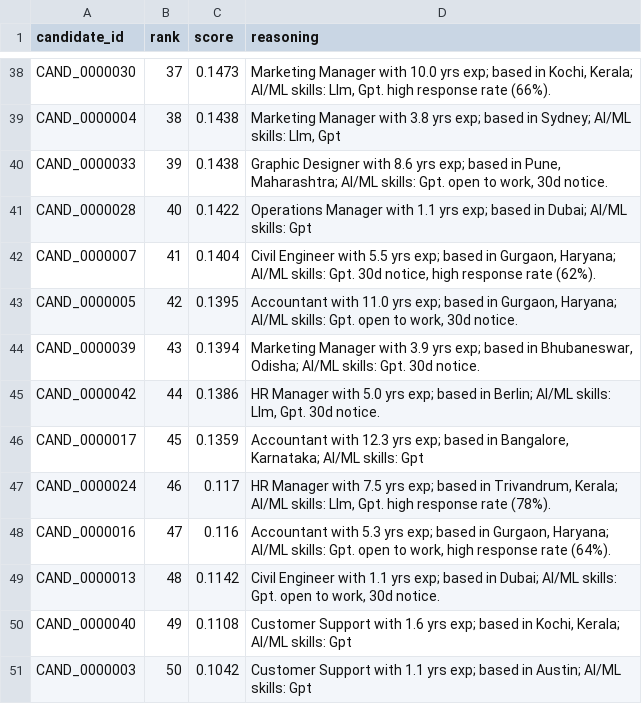
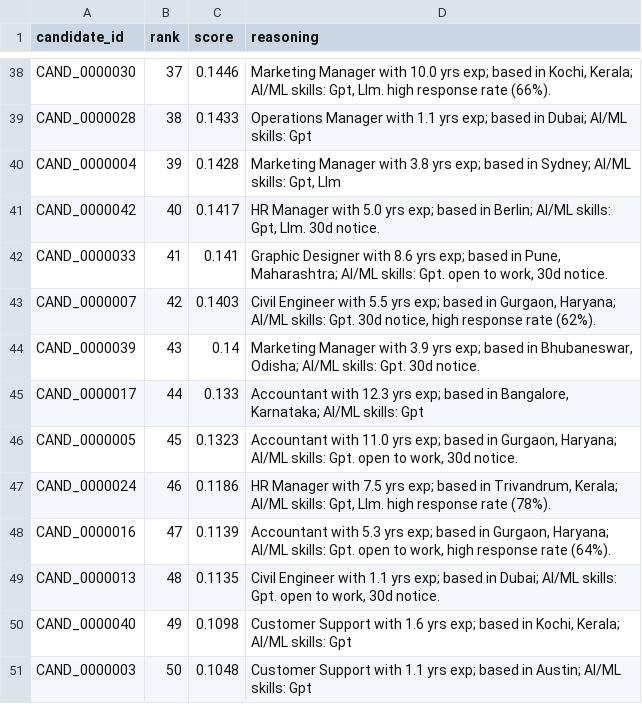
Before and after one commit to Unique-exe19/nexthire, a CSV file: sample_submission_out.csv, drawn as a sheet; only a part is shown, gaps mark what is left out; removed rows and columns are numbered as before the commit, all else as after; the diff covers the shown part only; the diff names each change by its address in the sheet, - before the commit and + after, or states it on an @@ line.

```diff
--- a/sample_submission_out.csv
+++ b/sample_submission_out.csv
-C38 (score): 0.1473
+C38 (score): 0.1446
-D38 (reasoning): …AI/ML skills: Llm, Gpt. high response…
+D38 (reasoning): …AI/ML skills: Gpt, Llm. high response…
+row 39: CAND_0000028 | 38 | 0.1433 | Operations Manager with 1.1 yrs exp; based in Dubai; AI/ML skills: Gpt
-B40 (rank): 38
+B40 (rank): 39
-C40 (score): 0.1438
+C40 (score): 0.1428
-D40 (reasoning): …AI/ML skills: Llm, Gpt
+D40 (reasoning): …AI/ML skills: Gpt, Llm
+row 41: CAND_0000042 | 40 | 0.1417 | HR Manager with 5.0 yrs exp; based in Berlin; AI/ML skills: Gpt, Llm. 30d notice.
-B42 (rank): 39
+B42 (rank): 41
-C42 (score): 0.1438
+C42 (score): 0.141
-row 41: CAND_0000028 | 40 | 0.1422 | Operations Manager with 1.1 yrs exp; based in Dubai; AI/ML skills: Gpt
-B43 (rank): 41
+B43 (rank): 42
-C43 (score): 0.1404
+C43 (score): 0.1403
-row 43: CAND_0000005 | 42 | 0.1395 | Accountant with 11.0 yrs exp; based in Gurgaon, Haryana; AI/ML skills: Gpt. open to work, 30d notice.
-C44 (score): 0.1394
+C44 (score): 0.14
-row 45: CAND_0000042 | 44 | 0.1386 | HR Manager with 5.0 yrs exp; based in Berlin; AI/ML skills: Llm, Gpt. 30d notice.
-B45 (rank): 45
+B45 (rank): 44
-C45 (score): 0.1359
+C45 (score): 0.133
+row 46: CAND_0000005 | 45 | 0.1323 | Accountant with 11.0 yrs exp; based in Gurgaon, Haryana; AI/ML skills: Gpt. open to work, 30d notice.
-C47 (score): 0.117
+C47 (score): 0.1186
-D47 (reasoning): …AI/ML skills: Llm, Gpt. high response…
+D47 (reasoning): …AI/ML skills: Gpt, Llm. high response…
-C48 (score): 0.116
+C48 (score): 0.1139
-C49 (score): 0.1142
+C49 (score): 0.1135
-C50 (score): 0.1108
+C50 (score): 0.1098
-C51 (score): 0.1042
+C51 (score): 0.1048
```
Also changed, not shown: 12 added rows, 12 removed rows and 43 edited cells elsewhere in this file, submission.csv, 4 other files.
